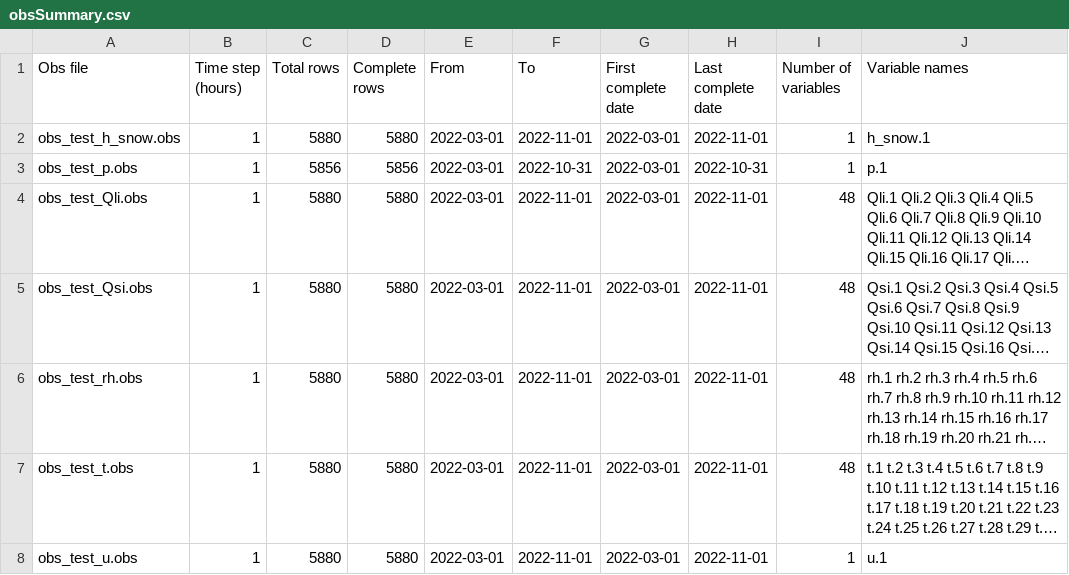
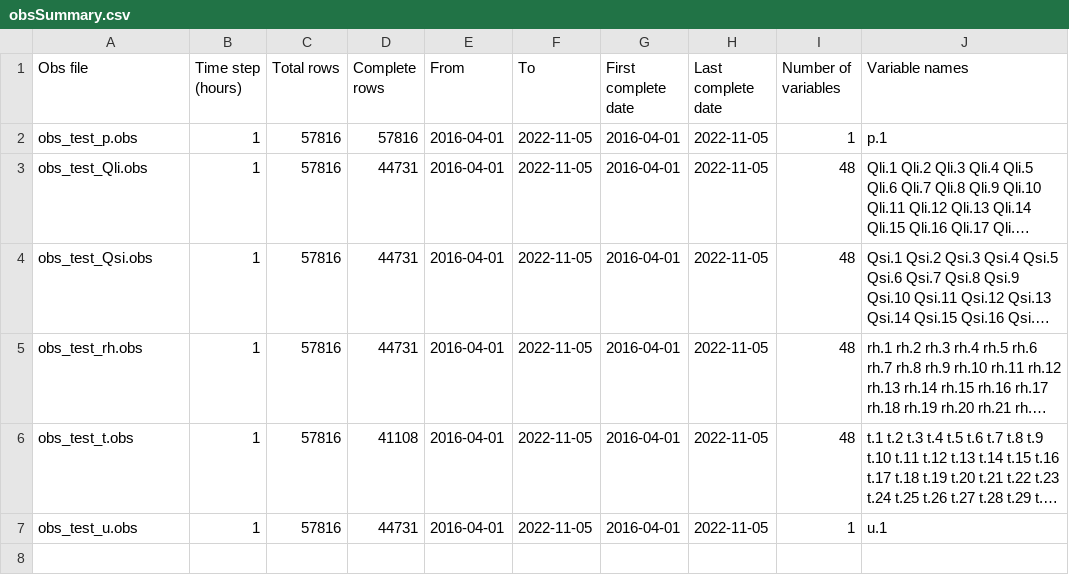
Before and after one commit to fcojara506/echuarren_glacier_model, a CSV file: CRHM_model/meteo_data/CRHM_obs_data/obsSummary.csv, drawn as a sheet; long unchanged cells end in …; removed rows and columns are numbered as before the commit, all else as after; the diff names each change by its address in the sheet, - before the commit and + after, or states it on an @@ line.

```diff
--- a/CRHM_model/meteo_data/CRHM_obs_data/obsSummary.csv
+++ b/CRHM_model/meteo_data/CRHM_obs_data/obsSummary.csv
-row 2: obs_test_h_snow.obs | 1 | 5880 | 5880 | 2022-03-01 | 2022-11-01 | 2022-03-01 | 2022-11-01 | 1 | h_snow.1
-C2 (Total rows): 5856
+C2 (Total rows): 57816
-D2 (Complete rows): 5856
+D2 (Complete rows): 57816
-E2:E7 (From): 2022-03-01
+E2:E7 (From): 2016-04-01
-F2 (To): 2022-10-31
+F2 (To): 2022-11-05
-G2:G7 (First complete date): 2022-03-01
+G2:G7 (First complete date): 2016-04-01
-H2 (Last complete date): 2022-10-31
+H2 (Last complete date): 2022-11-05
-C3:C7 (Total rows): 5880
+C3:C7 (Total rows): 57816
-D3:D5 (Complete rows): 5880
+D3:D5 (Complete rows): 44731
-F3:F7 (To): 2022-11-01
+F3:F7 (To): 2022-11-05
-H3:H7 (Last complete date): 2022-11-01
+H3:H7 (Last complete date): 2022-11-05
-D6 (Complete rows): 5880
+D6 (Complete rows): 41108
-D7 (Complete rows): 5880
+D7 (Complete rows): 44731
```
Also changed, not shown: 25 other files.
